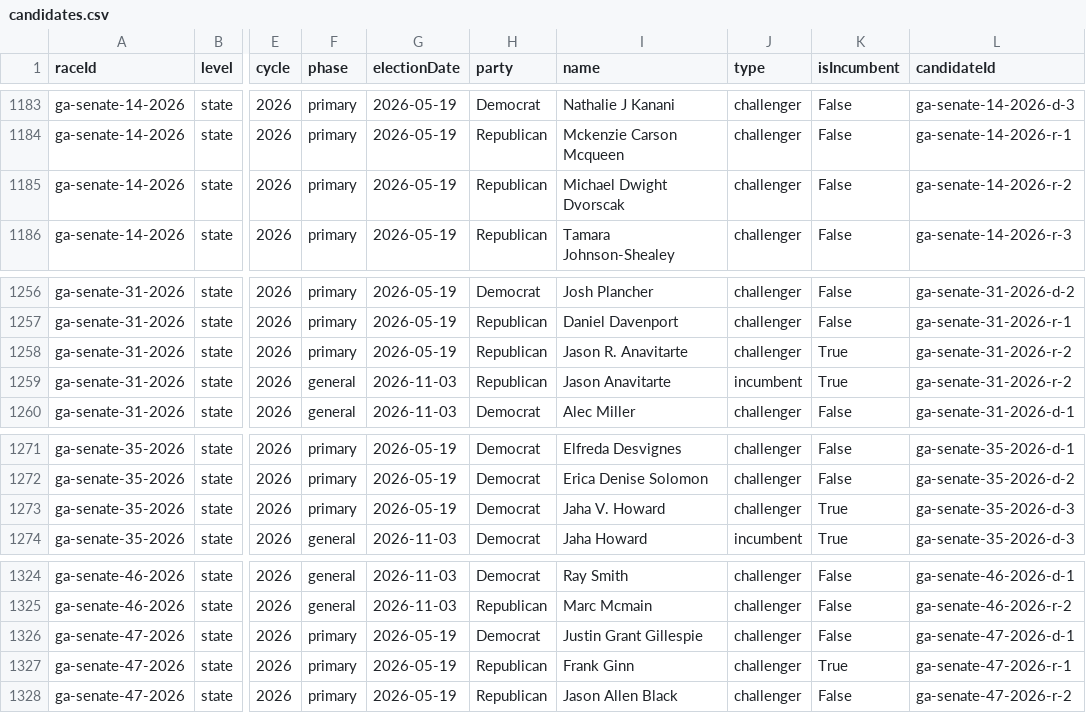
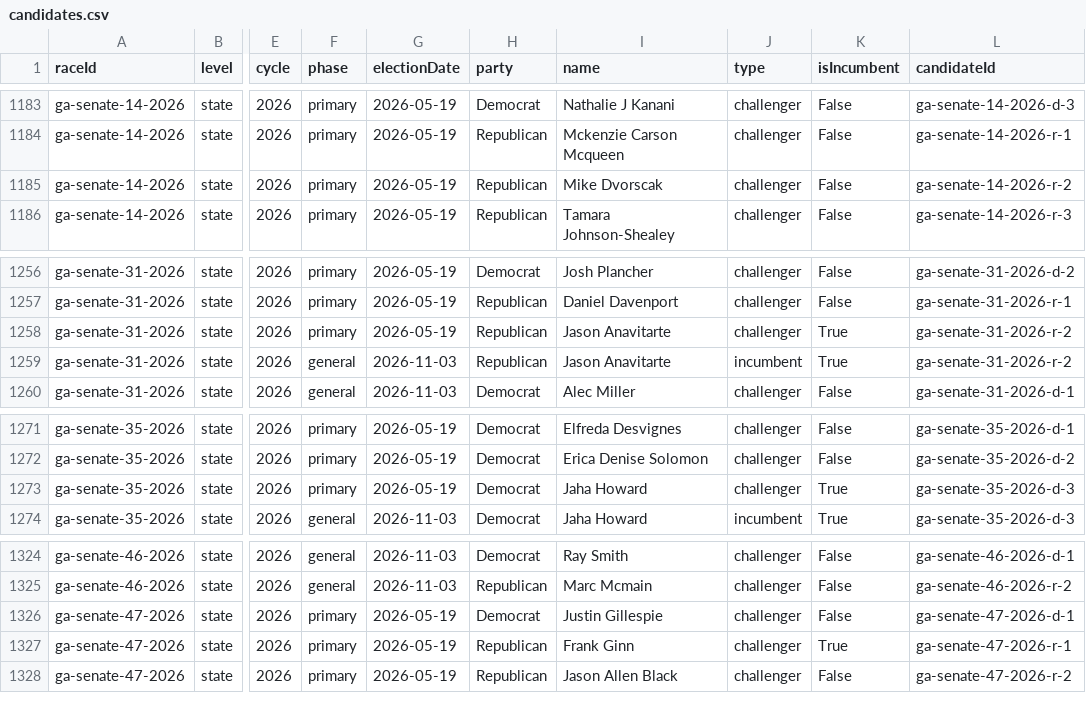
Before and after one commit to Votega/ga-races-elections, a CSV file: candidates.csv, drawn as a sheet; only a part is shown, gaps mark what is left out; the diff covers the shown part only; the diff names each change by its address in the sheet, - before the commit and + after, or states it on an @@ line.

```diff
--- a/candidates.csv
+++ b/candidates.csv
-I1185 (name): Michael Dwight Dvorscak
+I1185 (name): Mike Dvorscak
-I1258 (name): Jason R. Anavitarte
+I1258 (name): Jason Anavitarte
-I1273 (name): Jaha V. Howard
+I1273 (name): Jaha Howard
-I1326 (name): Justin Grant Gillespie
+I1326 (name): Justin Gillespie
```
Also changed, not shown: 33 edited cells elsewhere in this file, 1 other file.
